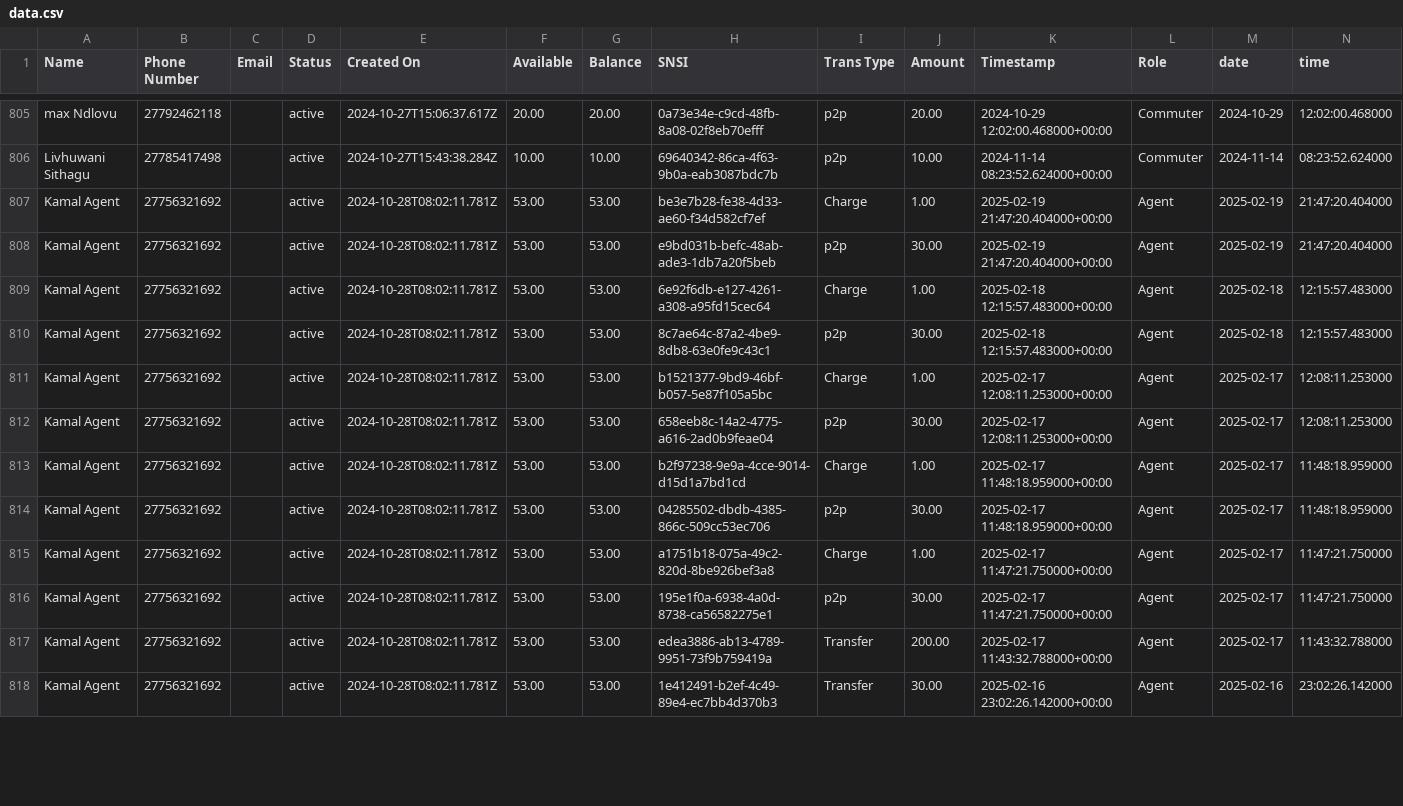
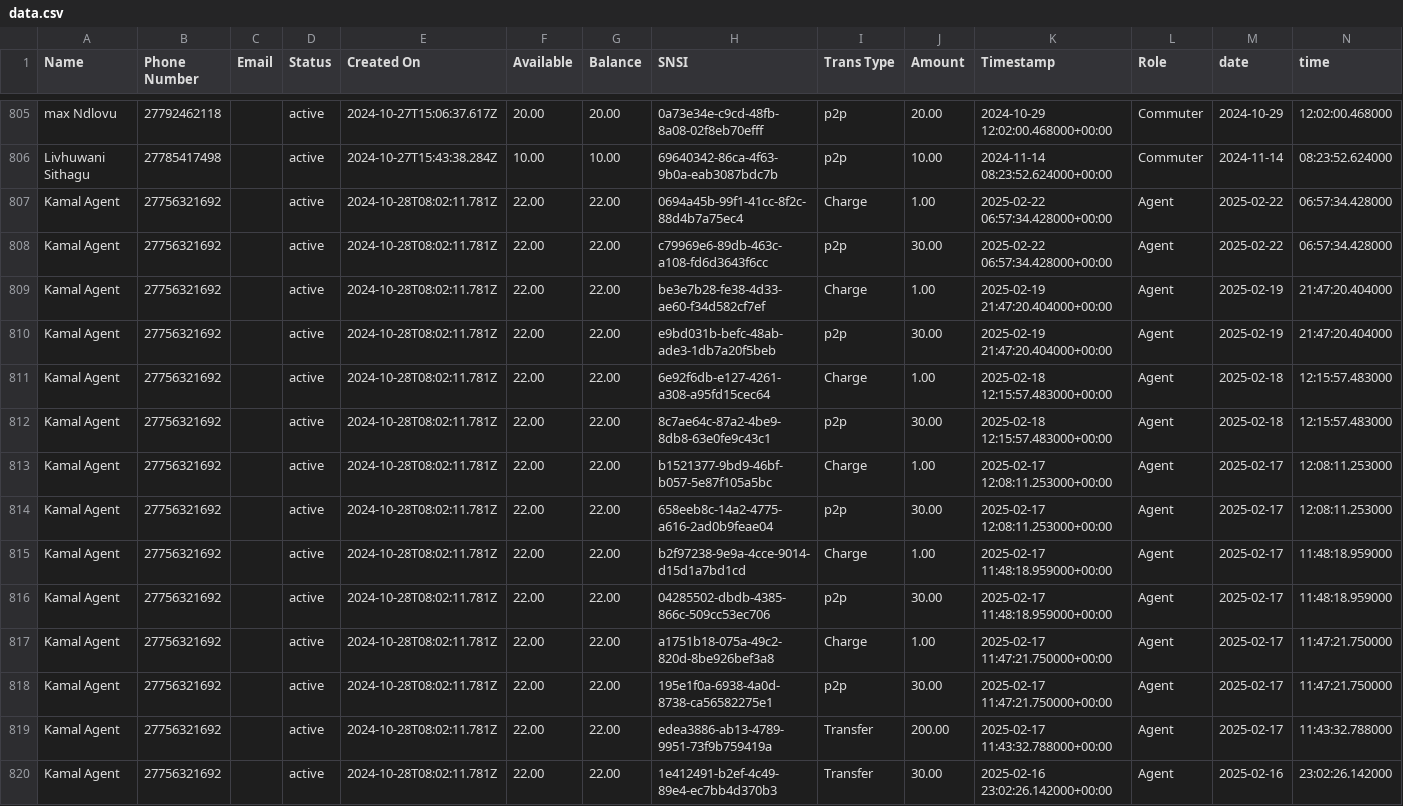
Before and after one commit to Kamal-Moha/WiTaxi-Pay-Analytics-Bhadala, a CSV file: Data/data.csv, drawn as a sheet; only a part is shown, gaps mark what is left out; the diff covers the shown part only.

```diff
--- a/Data/data.csv
+++ b/Data/data.csv
@@ -806,13 +806,15 @@ max Ndlovu,27792462118,,active,2024-10-27T15:06:37.617Z,20.00,20.00,0a73e34e-c9c
 Livhuwani Sithagu,27785417498,,active,2024-10-27T15:43:38.284Z,10.00,10.00,69640342-86ca-4f63-9b0a-eab3087bdc7b,p2p,10.00,2024-11-14 08:23:52.624000+00:00,Commuter,2024-11-14,08:23:52.624000
-Kamal Agent,27756321692,,active,2024-10-28T08:02:11.781Z,53.00,53.00,be3e7b28-fe38-4d33-ae60-f34d582cf7ef,Charge,1.00,2025-02-19 21:47:20.404000+00:00,Agent,2025-02-19,21:47:20.404000
-Kamal Agent,27756321692,,active,2024-10-28T08:02:11.781Z,53.00,53.00,e9bd031b-befc-48ab-ade3-1db7a20f5beb,p2p,30.00,2025-02-19 21:47:20.404000+00:00,Agent,2025-02-19,21:47:20.404000
-Kamal Agent,27756321692,,active,2024-10-28T08:02:11.781Z,53.00,53.00,6e92f6db-e127-4261-a308-a95fd15cec64,Charge,1.00,2025-02-18 12:15:57.483000+00:00,Agent,2025-02-18,12:15:57.483000
-Kamal Agent,27756321692,,active,2024-10-28T08:02:11.781Z,53.00,53.00,8c7ae64c-87a2-4be9-8db8-63e0fe9c43c1,p2p,30.00,2025-02-18 12:15:57.483000+00:00,Agent,2025-02-18,12:15:57.483000
-Kamal Agent,27756321692,,active,2024-10-28T08:02:11.781Z,53.00,53.00,b1521377-9bd9-46bf-b057-5e87f105a5bc,Charge,1.00,2025-02-17 12:08:11.253000+00:00,Agent,2025-02-17,12:08:11.253000
-Kamal Agent,27756321692,,active,2024-10-28T08:02:11.781Z,53.00,53.00,658eeb8c-14a2-4775-a616-2ad0b9feae04,p2p,30.00,2025-02-17 12:08:11.253000+00:00,Agent,2025-02-17,12:08:11.253000
-Kamal Agent,27756321692,,active,2024-10-28T08:02:11.781Z,53.00,53.00,b2f97238-9e9a-4cce-9014-d15d1a7bd1cd,Charge,1.00,2025-02-17 11:48:18.959000+00:00,Agent,2025-02-17,11:48:18.959000
-Kamal Agent,27756321692,,active,2024-10-28T08:02:11.781Z,53.00,53.00,04285502-dbdb-4385-866c-509cc53ec706,p2p,30.00,2025-02-17 11:48:18.959000+00:00,Agent,2025-02-17,11:48:18.959000
-Kamal Agent,27756321692,,active,2024-10-28T08:02:11.781Z,53.00,53.00,a1751b18-075a-49c2-820d-8be926bef3a8,Charge,1.00,2025-02-17 11:47:21.750000+00:00,Agent,2025-02-17,11:47:21.750000
-Kamal Agent,27756321692,,active,2024-10-28T08:02:11.781Z,53.00,53.00,195e1f0a-6938-4a0d-8738-ca56582275e1,p2p,30.00,2025-02-17 11:47:21.750000+00:00,Agent,2025-02-17,11:47:21.750000
-Kamal Agent,27756321692,,active,2024-10-28T08:02:11.781Z,53.00,53.00,edea3886-ab13-4789-9951-73f9b759419a,Transfer,200.00,2025-02-17 11:43:32.788000+00:00,Agent,2025-02-17,11:43:32.788000
-Kamal Agent,27756321692,,active,2024-10-28T08:02:11.781Z,53.00,53.00,1e412491-b2ef-4c49-89e4-ec7bb4d370b3,Transfer,30.00,2025-02-16 23:02:26.142000+00:00,Agent,2025-02-16,23:02:26.142000
+Kamal Agent,27756321692,,active,2024-10-28T08:02:11.781Z,22.00,22.00,0694a45b-99f1-41cc-8f2c-88d4b7a75ec4,Charge,1.00,2025-02-22 06:57:34.428000+00:00,Agent,2025-02-22,06:57:34.428000
+Kamal Agent,27756321692,,active,2024-10-28T08:02:11.781Z,22.00,22.00,c79969e6-89db-463c-a108-fd6d3643f6cc,p2p,30.00,2025-02-22 06:57:34.428000+00:00,Agent,2025-02-22,06:57:34.428000
+Kamal Agent,27756321692,,active,2024-10-28T08:02:11.781Z,22.00,22.00,be3e7b28-fe38-4d33-ae60-f34d582cf7ef,Charge,1.00,2025-02-19 21:47:20.404000+00:00,Agent,2025-02-19,21:47:20.404000
+Kamal Agent,27756321692,,active,2024-10-28T08:02:11.781Z,22.00,22.00,e9bd031b-befc-48ab-ade3-1db7a20f5beb,p2p,30.00,2025-02-19 21:47:20.404000+00:00,Agent,2025-02-19,21:47:20.404000
+Kamal Agent,27756321692,,active,2024-10-28T08:02:11.781Z,22.00,22.00,6e92f6db-e127-4261-a308-a95fd15cec64,Charge,1.00,2025-02-18 12:15:57.483000+00:00,Agent,2025-02-18,12:15:57.483000
+Kamal Agent,27756321692,,active,2024-10-28T08:02:11.781Z,22.00,22.00,8c7ae64c-87a2-4be9-8db8-63e0fe9c43c1,p2p,30.00,2025-02-18 12:15:57.483000+00:00,Agent,2025-02-18,12:15:57.483000
+Kamal Agent,27756321692,,active,2024-10-28T08:02:11.781Z,22.00,22.00,b1521377-9bd9-46bf-b057-5e87f105a5bc,Charge,1.00,2025-02-17 12:08:11.253000+00:00,Agent,2025-02-17,12:08:11.253000
+Kamal Agent,27756321692,,active,2024-10-28T08:02:11.781Z,22.00,22.00,658eeb8c-14a2-4775-a616-2ad0b9feae04,p2p,30.00,2025-02-17 12:08:11.253000+00:00,Agent,2025-02-17,12:08:11.253000
+Kamal Agent,27756321692,,active,2024-10-28T08:02:11.781Z,22.00,22.00,b2f97238-9e9a-4cce-9014-d15d1a7bd1cd,Charge,1.00,2025-02-17 11:48:18.959000+00:00,Agent,2025-02-17,11:48:18.959000
+Kamal Agent,27756321692,,active,2024-10-28T08:02:11.781Z,22.00,22.00,04285502-dbdb-4385-866c-509cc53ec706,p2p,30.00,2025-02-17 11:48:18.959000+00:00,Agent,2025-02-17,11:48:18.959000
+Kamal Agent,27756321692,,active,2024-10-28T08:02:11.781Z,22.00,22.00,a1751b18-075a-49c2-820d-8be926bef3a8,Charge,1.00,2025-02-17 11:47:21.750000+00:00,Agent,2025-02-17,11:47:21.750000
+Kamal Agent,27756321692,,active,2024-10-28T08:02:11.781Z,22.00,22.00,195e1f0a-6938-4a0d-8738-ca56582275e1,p2p,30.00,2025-02-17 11:47:21.750000+00:00,Agent,2025-02-17,11:47:21.750000
+Kamal Agent,27756321692,,active,2024-10-28T08:02:11.781Z,22.00,22.00,edea3886-ab13-4789-9951-73f9b759419a,Transfer,200.00,2025-02-17 11:43:32.788000+00:00,Agent,2025-02-17,11:43:32.788000
+Kamal Agent,27756321692,,active,2024-10-28T08:02:11.781Z,22.00,22.00,1e412491-b2ef-4c49-89e4-ec7bb4d370b3,Transfer,30.00,2025-02-16 23:02:26.142000+00:00,Agent,2025-02-16,23:02:26.142000
```
Also changed, not shown: 122 edited cells elsewhere in this file, Data/accts_data.csv.
